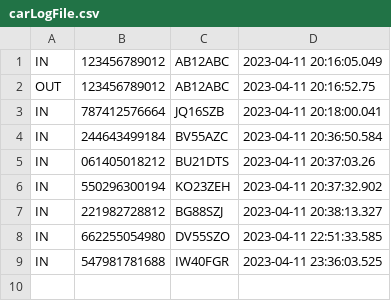
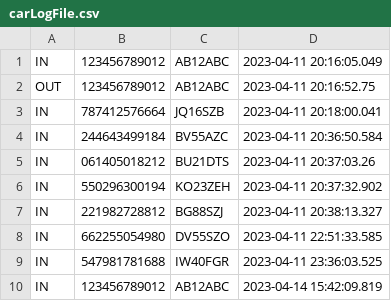
Before and after one commit to mxkoder/MSc-S2-OOP-Assignment1-CarPark, a CSV file: carLogFile.csv, drawn as a sheet.

```diff
--- a/carLogFile.csv
+++ b/carLogFile.csv
@@ -9 +9,2 @@ IN,662255054980,DV55SZO,2023-04-11 22:51:33.585
 IN,547981781688,IW40FGR,2023-04-11 23:36:03.525
+IN,123456789012,AB12ABC,2023-04-14 15:42:09.819
```
Also changed, not shown: 19 other files.
